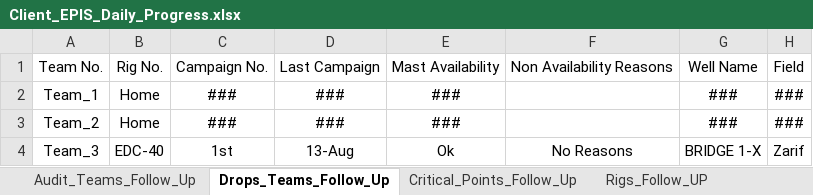
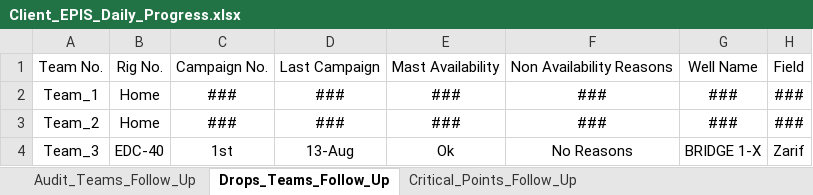
Before and after one commit to abdallahzaghloul/KPC_Follow_Up, an Excel workbook: Client_EPIS_Daily_Progress.xlsx, sheet Drops_Teams_Follow_Up, drawn as a sheet; values as stored, in another font and other column widths than the file's, no borders; the diff names each change by its address in the sheet, - before the commit and + after, or states it on an @@ line.

```diff
--- a/Client_EPIS_Daily_Progress.xlsx (sheet Drops_Teams_Follow_Up)
+++ b/Client_EPIS_Daily_Progress.xlsx (sheet Drops_Teams_Follow_Up)
-sheet tab: Rigs_Follow_UP
-F2:F3: (empty)
+F2:F3: ###
```
Also changed, not shown: sheet Critical_Points_Follow_Up.
